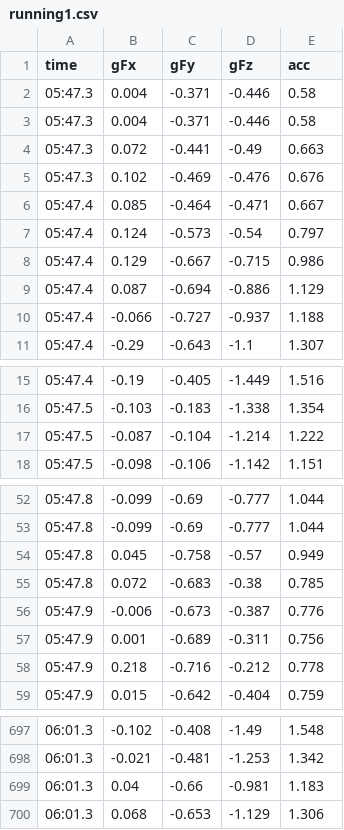
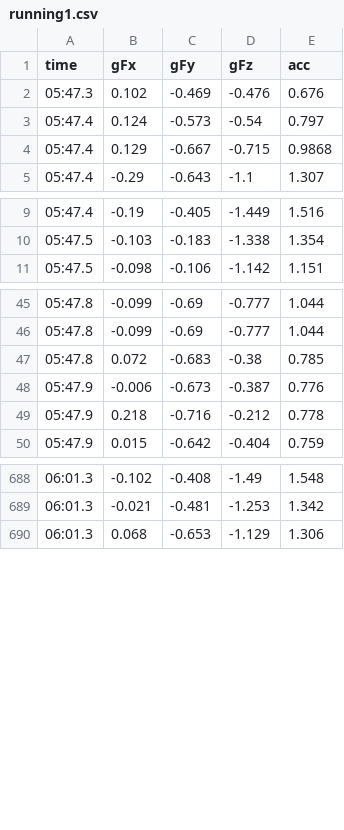
Before and after one commit to shrimalaya/Data-Science-Body-Activity-Monitoring, a CSV file: train/running1.csv, drawn as a sheet; only a part is shown, gaps mark what is left out.

```diff
--- a/train/running1.csv
+++ b/train/running1.csv
@@ -1,11 +1,5 @@
 time,gFx,gFy,gFz,acc
-05:47.3,0.004,-0.371,-0.446,0.58
-05:47.3,0.004,-0.371,-0.446,0.58
-05:47.3,0.072,-0.441,-0.49,0.663
 05:47.3,0.102,-0.469,-0.476,0.676
-05:47.4,0.085,-0.464,-0.471,0.667
 05:47.4,0.124,-0.573,-0.54,0.797
-05:47.4,0.129,-0.667,-0.715,0.986
-05:47.4,0.087,-0.694,-0.886,1.129
-05:47.4,-0.066,-0.727,-0.937,1.188
+05:47.4,0.129,-0.667,-0.715,0.9868
 05:47.4,-0.29,-0.643,-1.1,1.307
@@ -16,3 +10,2 @@ time,gFx,gFy,gFz,acc
 05:47.5,-0.103,-0.183,-1.338,1.354
-05:47.5,-0.087,-0.104,-1.214,1.222
 05:47.5,-0.098,-0.106,-1.142,1.151
@@ -53,6 +46,4 @@ time,gFx,gFy,gFz,acc
 05:47.8,-0.099,-0.69,-0.777,1.044
-05:47.8,0.045,-0.758,-0.57,0.949
 05:47.8,0.072,-0.683,-0.38,0.785
 05:47.9,-0.006,-0.673,-0.387,0.776
-05:47.9,0.001,-0.689,-0.311,0.756
 05:47.9,0.218,-0.716,-0.212,0.778
@@ -698,3 +689,2 @@ time,gFx,gFy,gFz,acc
 06:01.3,-0.021,-0.481,-1.253,1.342
-06:01.3,0.04,-0.66,-0.981,1.183
 06:01.3,0.068,-0.653,-1.129,1.306
```
Also changed, not shown: train/walk1.csv, train/walk4.csv, 11 other files.
